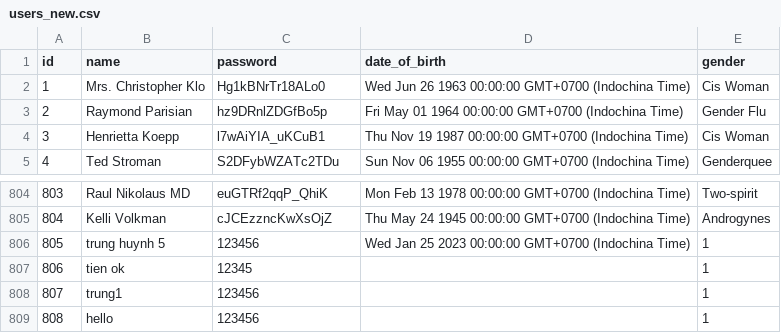
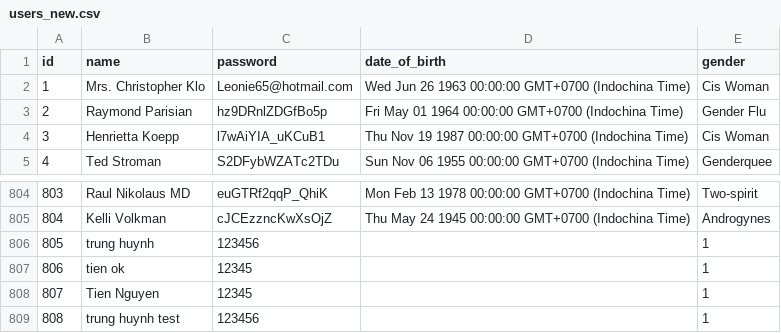
Before and after one commit to trung3ky/back-end, a CSV file: data/users_new.csv, drawn as a sheet; only a part is shown, gaps mark what is left out.

```diff
--- a/data/users_new.csv
+++ b/data/users_new.csv
@@ -1,3 +1,3 @@
 id,name,password,date_of_birth,gender
-1,Mrs. Christopher Klo,Hg1kBNrTr18ALo0,Wed Jun 26 1963 00:00:00 GMT+0700 (Indochina Time),Cis Woman
+1,Mrs. Christopher Klo,Leonie65@hotmail.com,Wed Jun 26 1963 00:00:00 GMT+0700 (Indochina Time),Cis Woman
 2,Raymond Parisian,hz9DRnlZDGfBo5p,Fri May 01 1964 00:00:00 GMT+0700 (Indochina Time),Gender Flu
@@ -805,5 +805,5 @@ id,name,password,date_of_birth,gender
 804,Kelli Volkman,cJCEzzncKwXsOjZ,Thu May 24 1945 00:00:00 GMT+0700 (Indochina Time),Androgynes
-805,trung huynh 5,123456,Wed Jan 25 2023 00:00:00 GMT+0700 (Indochina Time),1
+805,trung huynh,123456,,1
 806,tien ok,12345,,1
-807,trung1,123456,,1
-808,hello,123456,,1
+807,Tien Nguyen,12345,,1
+808,trung huynh test,123456,,1
```
Also changed, not shown: data/ratings_new.csv.
